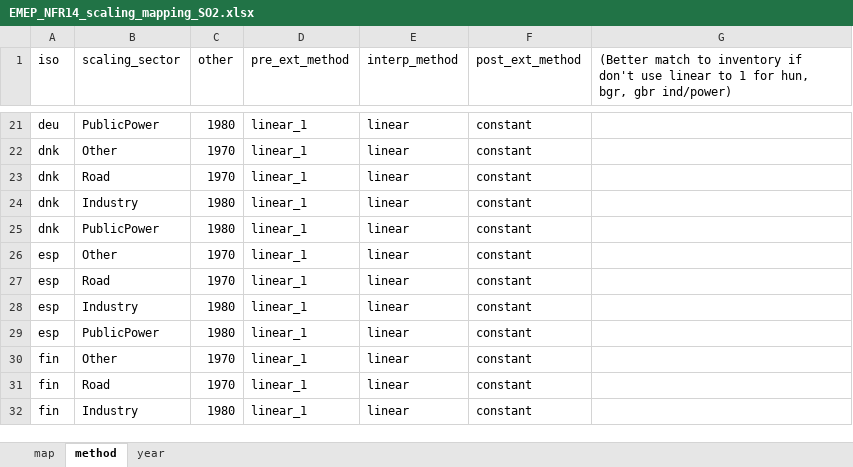
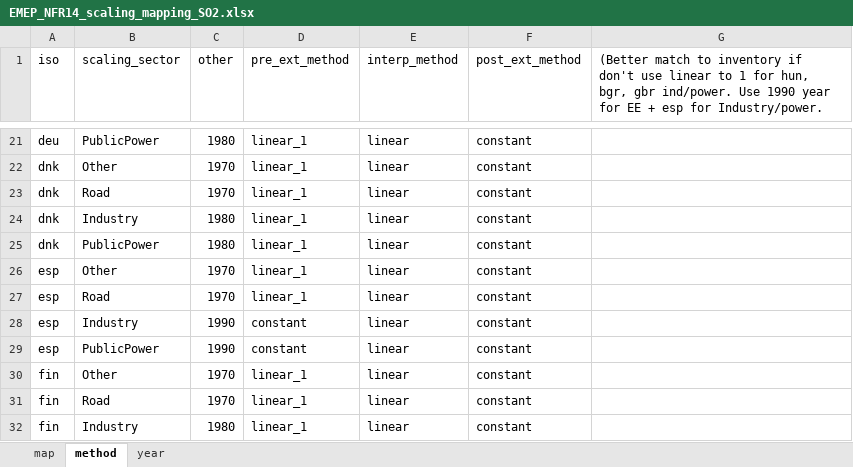
Before and after one commit to JGCRI/CEDS, an Excel workbook: input/mappings/scaling/EMEP_NFR14_scaling_mapping_SO2.xlsx, sheet method, drawn as a sheet; only a part is shown, gaps mark what is left out; values as stored, in another font and other column widths than the file's, no borders; the diff covers the shown part only; the diff names each change by its address in the sheet, - before the commit and + after, or states it on an @@ line.

```diff
--- a/input/mappings/scaling/EMEP_NFR14_scaling_mapping_SO2.xlsx (sheet method)
+++ b/input/mappings/scaling/EMEP_NFR14_scaling_mapping_SO2.xlsx (sheet method)
-G1: …bgr, gbr ind/power)
+G1: …bgr, gbr ind/power. Use 1990 year for EE + esp for Industry/power.
-C28:C29 (other): 1980
+C28:C29 (other): 1990
-D28:D29 (pre_ext_method): linear_1
+D28:D29 (pre_ext_method): constant
```
Also changed, not shown: 13 edited cells elsewhere in this sheet, input/mappings/scaling/EMEP_NFR09_scaling_mapping_SO2.xlsx.
